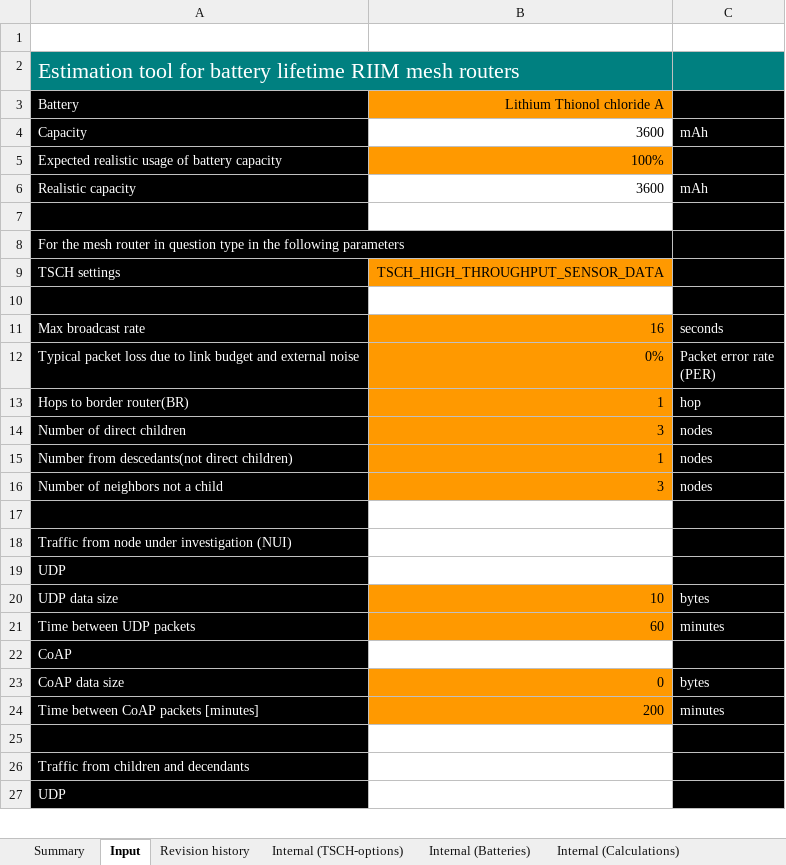
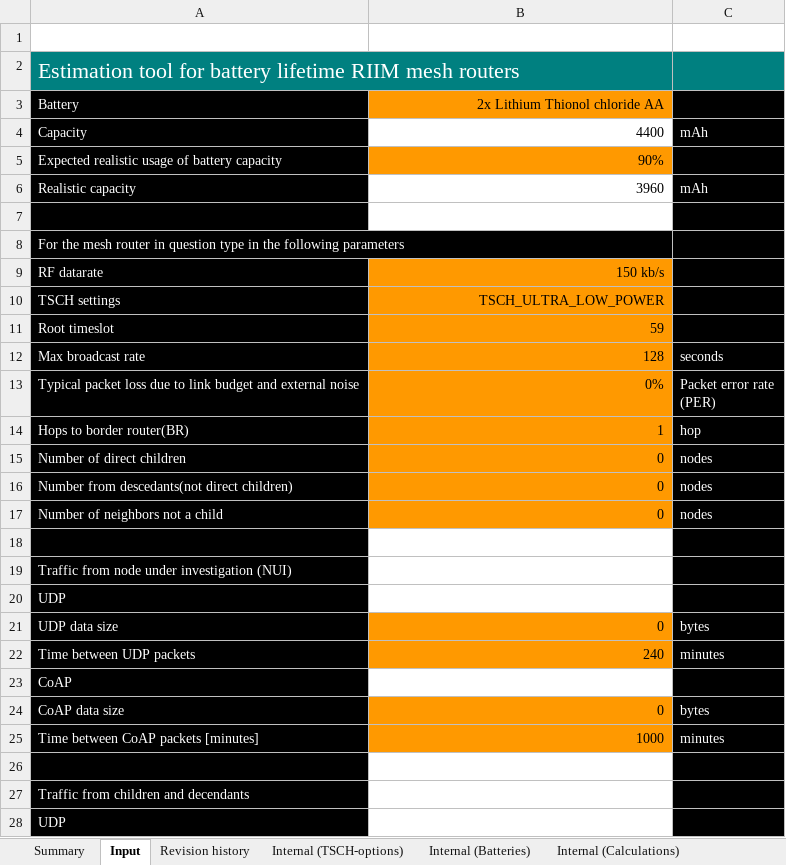
Before and after one commit to radiocrafts/Battery-Lifetime-Estimation-Tool, an Excel workbook: Battery_lifetime_estimation_tool.xlsx, sheet Input, drawn as a sheet; only a part is shown; values as stored, in another font and other column widths than the file's, no borders; charts and pictures and conditional formats not drawn; addresses are those after the commit; the diff covers the shown part only; the diff names each change by its address in the sheet, - before the commit and + after, or states it on an @@ line.

```diff
--- a/Battery_lifetime_estimation_tool.xlsx (sheet Input)
+++ b/Battery_lifetime_estimation_tool.xlsx (sheet Input)
-B3: Lithium Thionol chloride A
+B3: 2x Lithium Thionol chloride AA
-B4 (2x Lithium Thionol chloride AA): 3600
+B4 (2x Lithium Thionol chloride AA): 4400
-B5 (2x Lithium Thionol chloride AA): 100%
+B5 (2x Lithium Thionol chloride AA): 90%
-B6 (2x Lithium Thionol chloride AA): 3600
+B6 (2x Lithium Thionol chloride AA): 3960
+row 9: RF datarate | 150 kb/s
-B10 (2x Lithium Thionol chloride AA): TSCH_HIGH_THROUGHPUT_SENSOR_DATA
+B10 (2x Lithium Thionol chloride AA): TSCH_ULTRA_LOW_POWER
-row 11: (empty)
+row 11: Root timeslot | 59
-B11 fill: none
+B11 fill: #FF9900
-B12 (2x Lithium Thionol chloride AA): 16
+B12 (2x Lithium Thionol chloride AA): 128
-B15 (2x Lithium Thionol chloride AA): 3
+B15 (2x Lithium Thionol chloride AA): 0
-B16 (2x Lithium Thionol chloride AA): 1
+B16 (2x Lithium Thionol chloride AA): 0
-B17 (2x Lithium Thionol chloride AA): 3
+B17 (2x Lithium Thionol chloride AA): 0
-B21 (2x Lithium Thionol chloride AA): 10
+B21 (2x Lithium Thionol chloride AA): 0
-B22 (2x Lithium Thionol chloride AA): 60
+B22 (2x Lithium Thionol chloride AA): 240
-B25 (2x Lithium Thionol chloride AA): 200
+B25 (2x Lithium Thionol chloride AA): 1000
```
Also changed, not shown: 15 edited cells elsewhere in this sheet, sheet Internal (TSCH-options), sheet Internal (Calculations), sheet Summary, sheet Revision history, formulas that keep their value, charts or pictures.
